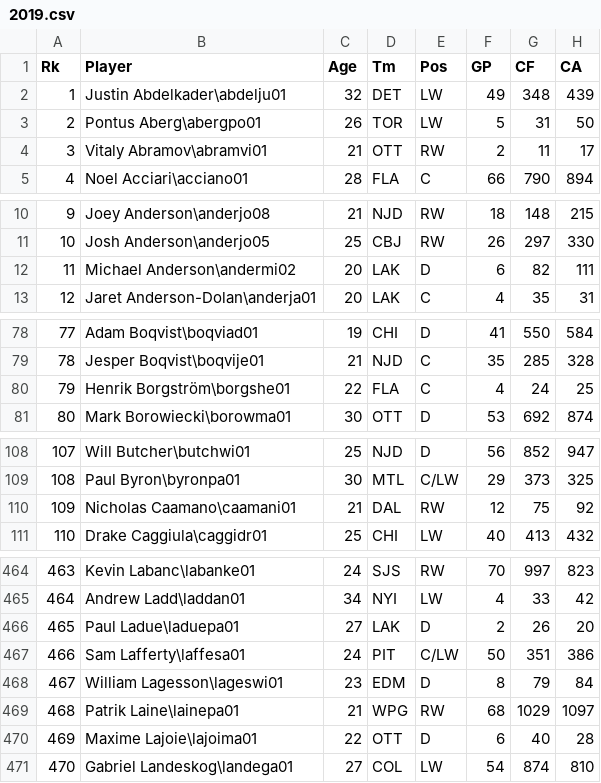
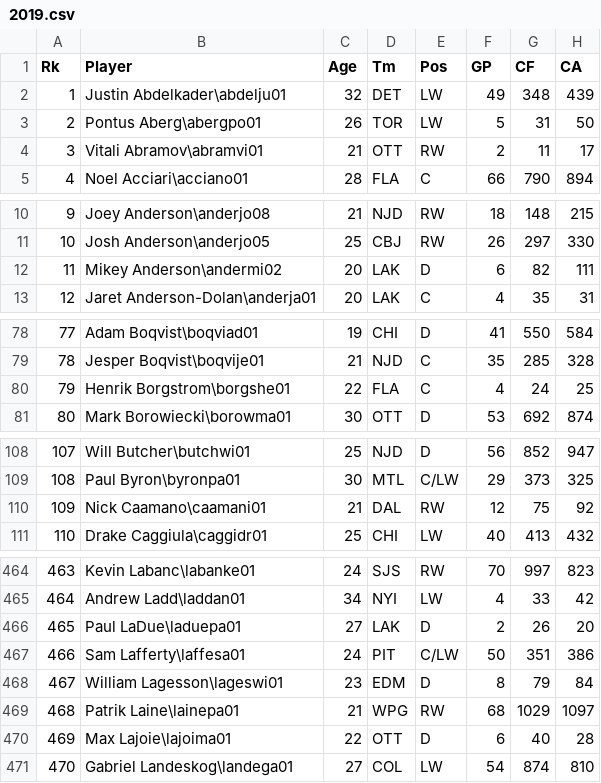
Before and after one commit to graham-riches/nhl_stats_analysis, a CSV file: data/skaters/advanced/2019.csv, drawn as a sheet; only a part is shown, gaps mark what is left out; the diff covers the shown part only; the diff names each change by its address in the sheet, - before the commit and + after, or states it on an @@ line.

```diff
--- a/data/skaters/advanced/2019.csv
+++ b/data/skaters/advanced/2019.csv
-B4 (Player): Vitaly Abramov\abramvi01
+B4 (Player): Vitali Abramov\abramvi01
-B12 (Player): Michael Anderson\andermi02
+B12 (Player): Mikey Anderson\andermi02
-B80 (Player): Henrik Borgström\borgshe01
+B80 (Player): Henrik Borgstrom\borgshe01
-B110 (Player): Nicholas Caamano\caamani01
+B110 (Player): Nick Caamano\caamani01
-B466 (Player): Paul Ladue\laduepa01
+B466 (Player): Paul LaDue\laduepa01
-B470 (Player): Maxime Lajoie\lajoima01
+B470 (Player): Max Lajoie\lajoima01
```
Also changed, not shown: 13 edited cells elsewhere in this file, data/skaters/advanced/2018.csv, data/skaters/basic/2018.csv, 5 other files.
